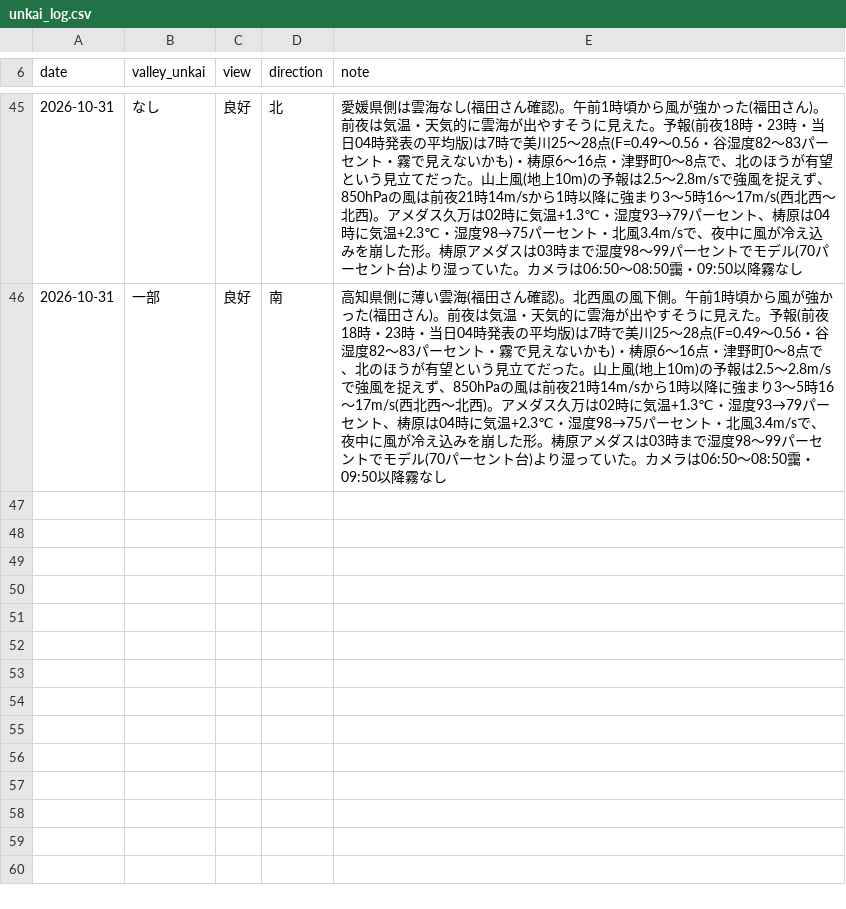
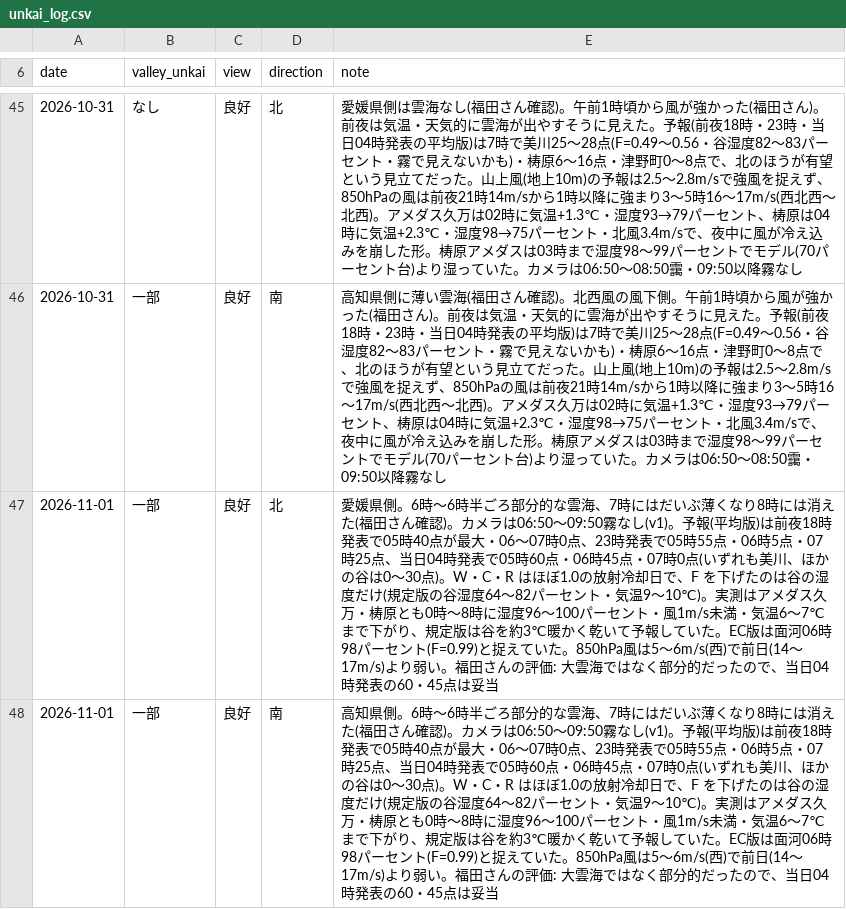
Before and after one commit to t-fukuda-ux/karstweather, a CSV file: unkai_log.csv, drawn as a sheet; only a part is shown, gaps mark what is left out; the diff names each change by its address in the sheet, - before the commit and + after, or states it on an @@ line.

```diff
--- a/unkai_log.csv
+++ b/unkai_log.csv
+row 47: 2026-11-01 | 一部 | 良好 | 北 | 愛媛県側。6時〜6時半ごろ部分的な雲海、7時にはだいぶ薄くなり8時には消えた(福田さん確認)。カメラは06:50〜09:50霧なし(v1)。予報(平均版)は前夜18時発表で05時40点が最大・06〜07時0点、23時発表で05時55点・06時5点・07時25点、当日04時発表で05時60点・06時45点・07時0点(いずれも美川、ほかの谷は0〜30点)。W・C・R はほぼ1.0の放射冷却日で、F を下げたのは谷の湿度だけ(規定版の谷湿度64〜82パーセント・気温9〜10℃)。実測はアメダス久万・梼原とも0時〜8時に湿度96〜100パーセント・風1m/s未満・気温6〜7℃まで下がり、規定版は谷を約3℃暖かく乾いて予報していた。EC版は面河06時98パーセント(F=0.99)と捉えていた。850hPa風は5〜6m/s(西)で前日(14〜17m/s)より弱い。福田さんの評価: 大雲海ではなく部分的だったので、当日04時発表の60・45点は妥当
+row 48: 2026-11-01 | 一部 | 良好 | 南 | 高知県側。6時〜6時半ごろ部分的な雲海、7時にはだいぶ薄くなり8時には消えた(福田さん確認)。カメラは06:50〜09:50霧なし(v1)。予報(平均版)は前夜18時発表で05時40点が最大・06〜07時0点、23時発表で05時55点・06時5点・07時25点、当日04時発表で05時60点・06時45点・07時0点(いずれも美川、ほかの谷は0〜30点)。W・C・R はほぼ1.0の放射冷却日で、F を下げたのは谷の湿度だけ(規定版の谷湿度64〜82パーセント・気温9〜10℃)。実測はアメダス久万・梼原とも0時〜8時に湿度96〜100パーセント・風1m/s未満・気温6〜7℃まで下がり、規定版は谷を約3℃暖かく乾いて予報していた。EC版は面河06時98パーセント(F=0.99)と捉えていた。850hPa風は5〜6m/s(西)で前日(14〜17m/s)より弱い。福田さんの評価: 大雲海ではなく部分的だったので、当日04時発表の60・45点は妥当
```
